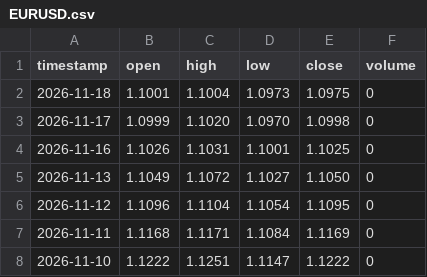
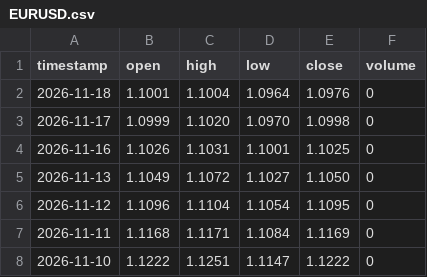
Before and after one commit to gab00/lehrgeld-kurse, a CSV file: data/extra/EURUSD.csv, drawn as a sheet; only a part is shown.

```diff
--- a/data/extra/EURUSD.csv
+++ b/data/extra/EURUSD.csv
@@ -1,3 +1,3 @@
 timestamp,open,high,low,close,volume
-2026-11-18,1.1001,1.1004,1.0973,1.0975,0
+2026-11-18,1.1001,1.1004,1.0964,1.0976,0
 2026-11-17,1.0999,1.1020,1.0970,1.0998,0
```
Also changed, not shown: 2 other files.
